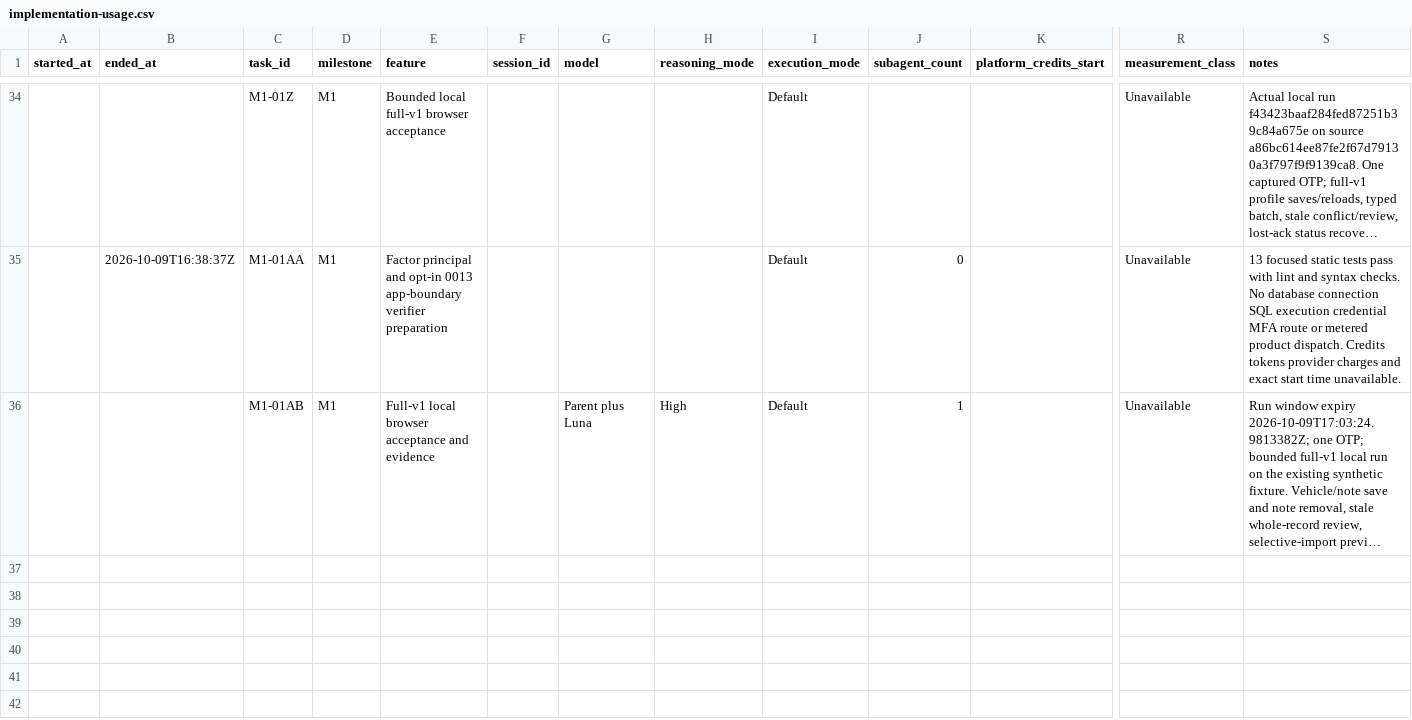
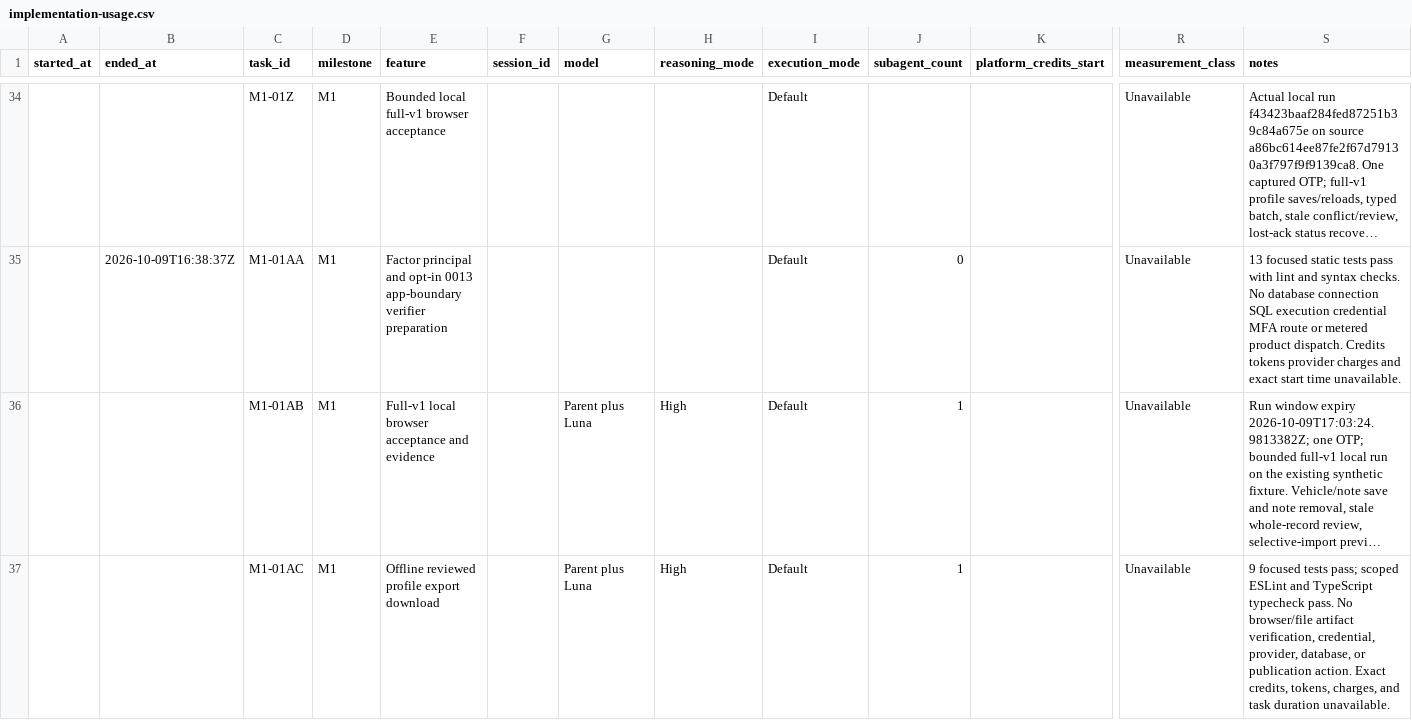
Before and after one commit to finallyaiagency/groundbnb, a CSV file: implementation-usage.csv, drawn as a sheet; only a part is shown, gaps mark what is left out; long unchanged cells end in …; rows hold the shown columns only; the diff names each change by its address in the sheet, - before the commit and + after, or states it on an @@ line.

Commit message:
Add guarded profile export download

```diff
--- a/implementation-usage.csv
+++ b/implementation-usage.csv
+row 37:  |  | M1-01AC | M1 | Offline reviewed profile export download |  | Parent plus Luna | High | Default | 1 |  | Unavailable | 9 focused tests pass; scoped ESLint and TypeScript typecheck pass. No browser/file artifact verification, credential, provider, database, or publication action. Exact credits, tokens, charges, and task duration unavailable.
```
Also changed, not shown: docs/ledger.csv, 7 other files.
